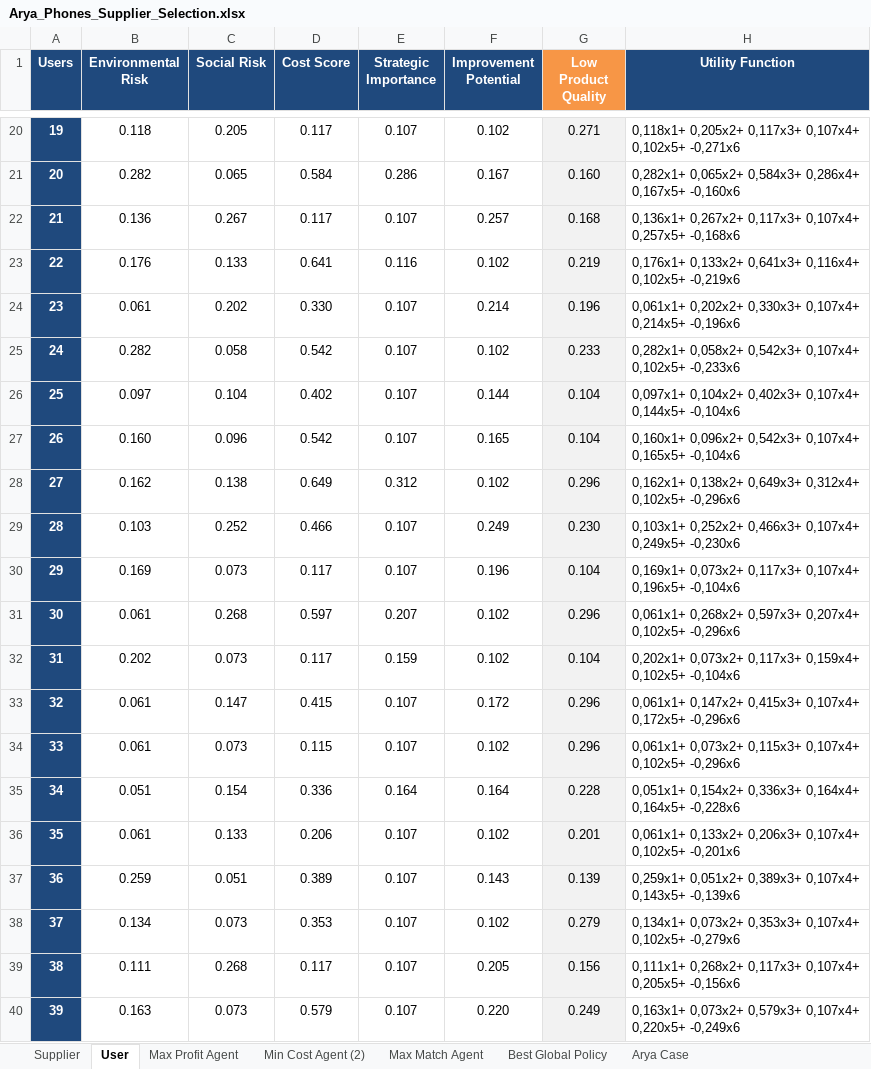
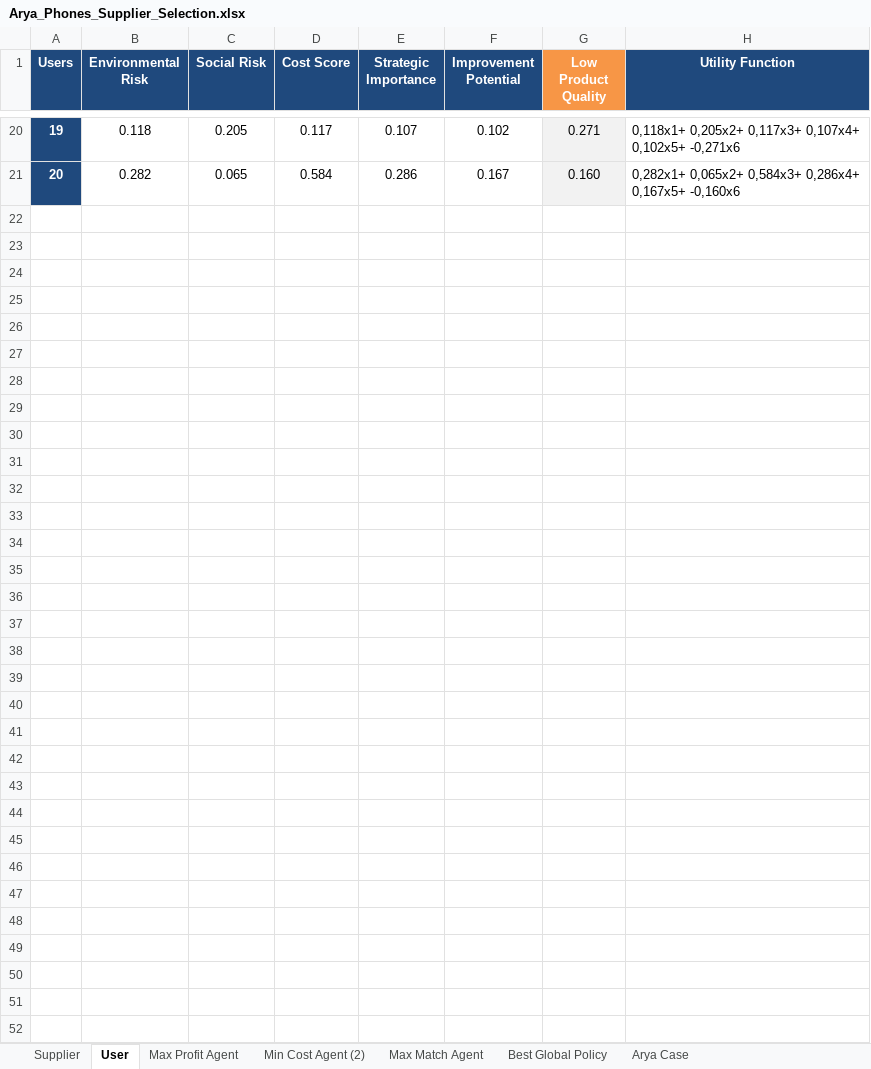
Before and after one commit to aydinarda/AryaPhoneSupp, an Excel workbook: Arya_Phones_Supplier_Selection.xlsx, sheet User, drawn as a sheet; only a part is shown, gaps mark what is left out; values as stored, in another font and other column widths than the file's, no borders; the diff covers the shown part only; the diff names each change by its address in the sheet, - before the commit and + after, or states it on an @@ line.

```diff
--- a/Arya_Phones_Supplier_Selection.xlsx (sheet User)
+++ b/Arya_Phones_Supplier_Selection.xlsx (sheet User)
-row 22: 21 | 0.136 | 0.267 | 0.117 | 0.107 | 0.257 | 0.168 | 0,136x1+ 0,267x2+ 0,117x3+ 0,107x4+ 0,257x5+ -0,168x6
-row 23: 22 | 0.176 | 0.133 | 0.641 | 0.116 | 0.102 | 0.219 | 0,176x1+ 0,133x2+ 0,641x3+ 0,116x4+ 0,102x5+ -0,219x6
-row 24: 23 | 0.061 | 0.202 | 0.330 | 0.107 | 0.214 | 0.196 | 0,061x1+ 0,202x2+ 0,330x3+ 0,107x4+ 0,214x5+ -0,196x6
-row 25: 24 | 0.282 | 0.058 | 0.542 | 0.107 | 0.102 | 0.233 | 0,282x1+ 0,058x2+ 0,542x3+ 0,107x4+ 0,102x5+ -0,233x6
-row 26: 25 | 0.097 | 0.104 | 0.402 | 0.107 | 0.144 | 0.104 | 0,097x1+ 0,104x2+ 0,402x3+ 0,107x4+ 0,144x5+ -0,104x6
-row 27: 26 | 0.160 | 0.096 | 0.542 | 0.107 | 0.165 | 0.104 | 0,160x1+ 0,096x2+ 0,542x3+ 0,107x4+ 0,165x5+ -0,104x6
-row 28: 27 | 0.162 | 0.138 | 0.649 | 0.312 | 0.102 | 0.296 | 0,162x1+ 0,138x2+ 0,649x3+ 0,312x4+ 0,102x5+ -0,296x6
-row 29: 28 | 0.103 | 0.252 | 0.466 | 0.107 | 0.249 | 0.230 | 0,103x1+ 0,252x2+ 0,466x3+ 0,107x4+ 0,249x5+ -0,230x6
-row 30: 29 | 0.169 | 0.073 | 0.117 | 0.107 | 0.196 | 0.104 | 0,169x1+ 0,073x2+ 0,117x3+ 0,107x4+ 0,196x5+ -0,104x6
-row 31: 30 | 0.061 | 0.268 | 0.597 | 0.207 | 0.102 | 0.296 | 0,061x1+ 0,268x2+ 0,597x3+ 0,207x4+ 0,102x5+ -0,296x6
-row 32: 31 | 0.202 | 0.073 | 0.117 | 0.159 | 0.102 | 0.104 | 0,202x1+ 0,073x2+ 0,117x3+ 0,159x4+ 0,102x5+ -0,104x6
-row 33: 32 | 0.061 | 0.147 | 0.415 | 0.107 | 0.172 | 0.296 | 0,061x1+ 0,147x2+ 0,415x3+ 0,107x4+ 0,172x5+ -0,296x6
-row 34: 33 | 0.061 | 0.073 | 0.115 | 0.107 | 0.102 | 0.296 | 0,061x1+ 0,073x2+ 0,115x3+ 0,107x4+ 0,102x5+ -0,296x6
-row 35: 34 | 0.051 | 0.154 | 0.336 | 0.164 | 0.164 | 0.228 | 0,051x1+ 0,154x2+ 0,336x3+ 0,164x4+ 0,164x5+ -0,228x6
-row 36: 35 | 0.061 | 0.133 | 0.206 | 0.107 | 0.102 | 0.201 | 0,061x1+ 0,133x2+ 0,206x3+ 0,107x4+ 0,102x5+ -0,201x6
-row 37: 36 | 0.259 | 0.051 | 0.389 | 0.107 | 0.143 | 0.139 | 0,259x1+ 0,051x2+ 0,389x3+ 0,107x4+ 0,143x5+ -0,139x6
-row 38: 37 | 0.134 | 0.073 | 0.353 | 0.107 | 0.102 | 0.279 | 0,134x1+ 0,073x2+ 0,353x3+ 0,107x4+ 0,102x5+ -0,279x6
-row 39: 38 | 0.111 | 0.268 | 0.117 | 0.107 | 0.205 | 0.156 | 0,111x1+ 0,268x2+ 0,117x3+ 0,107x4+ 0,205x5+ -0,156x6
-row 40: 39 | 0.163 | 0.073 | 0.579 | 0.107 | 0.220 | 0.249 | 0,163x1+ 0,073x2+ 0,579x3+ 0,107x4+ 0,220x5+ -0,249x6
```
Also changed, not shown: 46 removed rows elsewhere in this sheet, 27 other files.
